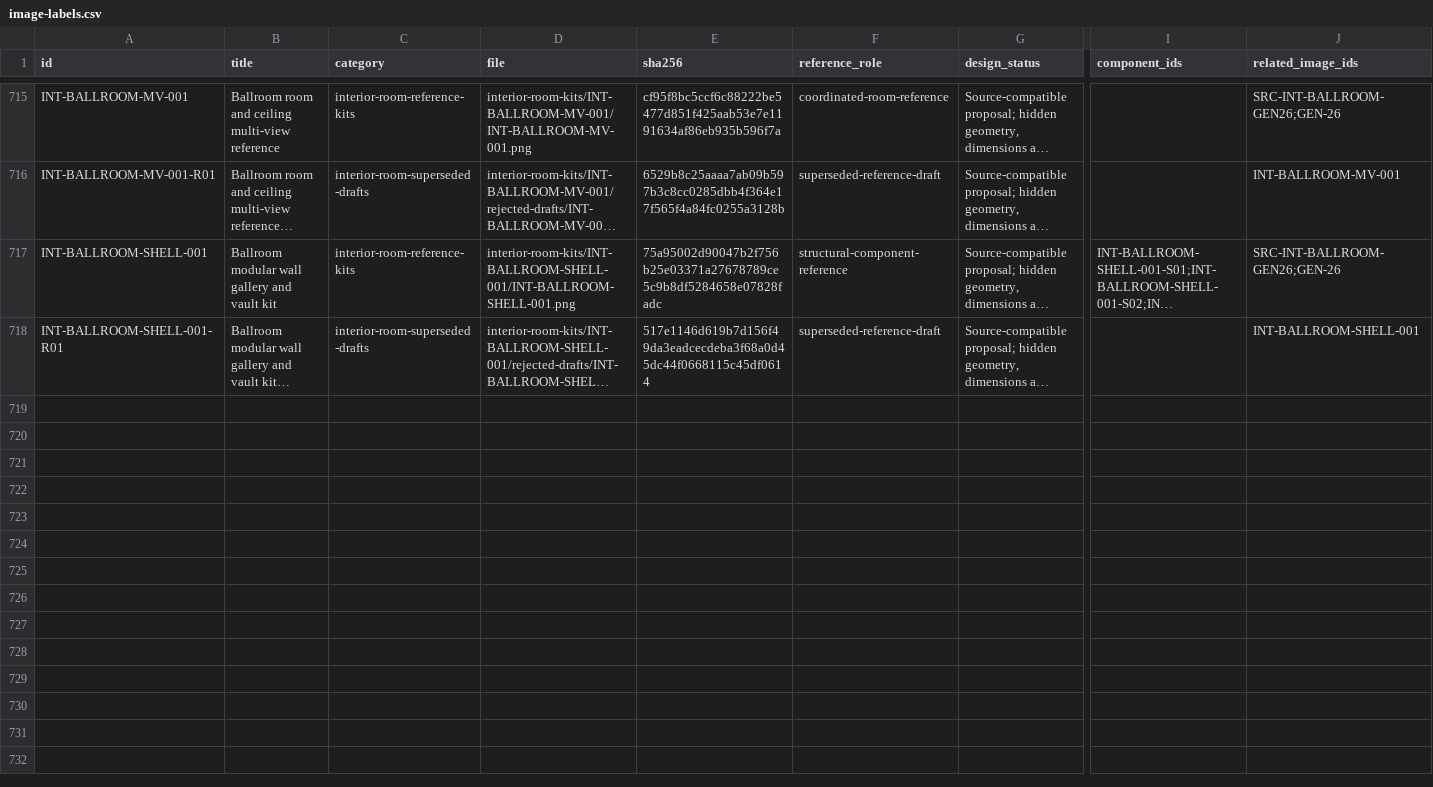
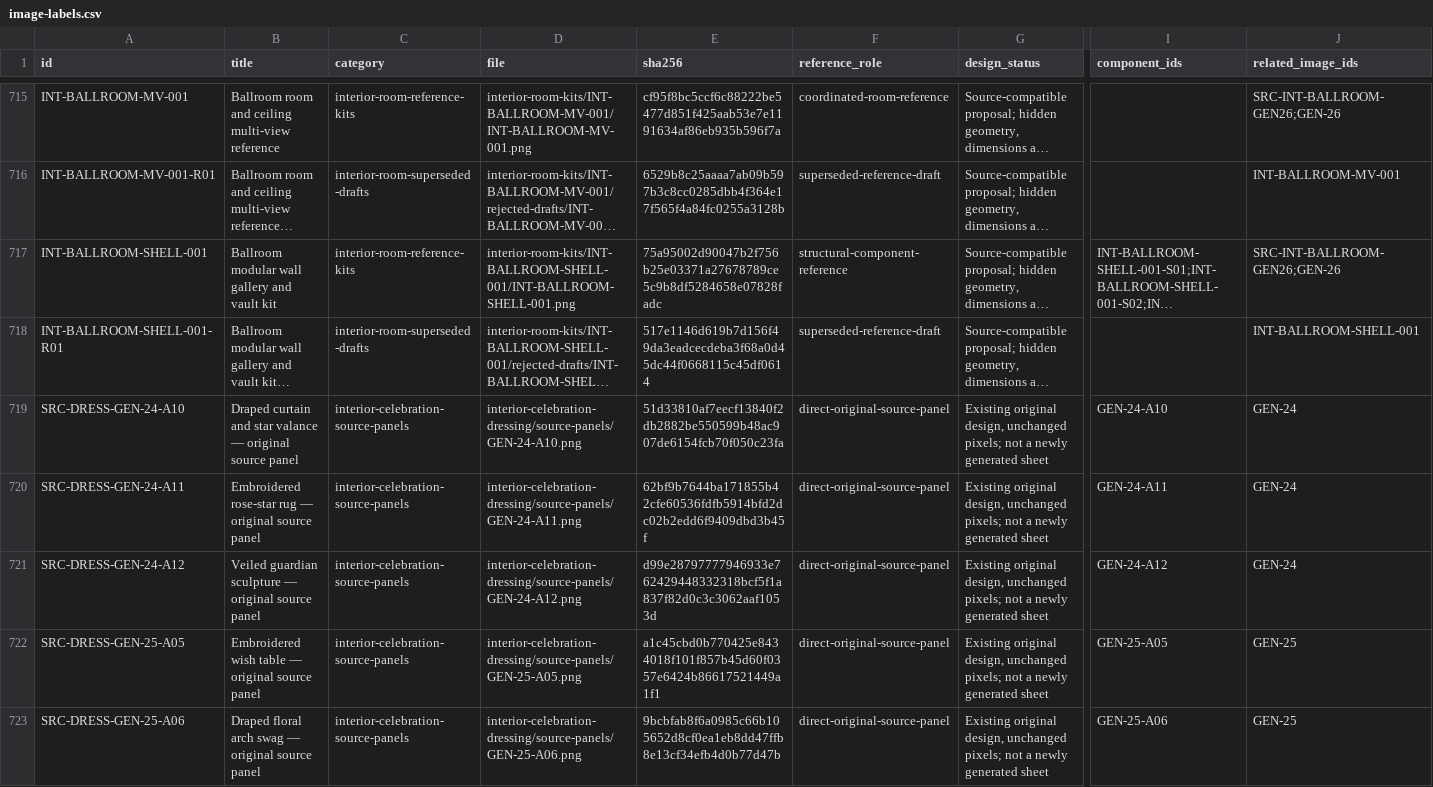
Before and after one commit to azim12086atmes-s/birthday-castle, a CSV file: docs/asset-image-library/image-labels.csv, drawn as a sheet; only a part is shown, gaps mark what is left out; long unchanged cells end in …; rows hold the shown columns only; the diff covers the shown part only; the diff names each change by its address in the sheet, - before the commit and + after, or states it on an @@ line.

Commit message:
Index existing palace textiles and celebration dressing references

```diff
--- a/docs/asset-image-library/image-labels.csv
+++ b/docs/asset-image-library/image-labels.csv
+row 719: SRC-DRESS-GEN-24-A10 | Draped curtain and star valance — original source panel | interior-celebration-source-panels | interior-celebration-dressing/source-panels/GEN-24-A10.png | 51d33810af7eecf13840f2db2882be550599b48ac907de6154fcb70f050c23fa | direct-original-source-panel | Existing original design, unchanged pixels; not a newly generated sheet | GEN-24-A10 | GEN-24
+row 720: SRC-DRESS-GEN-24-A11 | Embroidered rose-star rug — original source panel | interior-celebration-source-panels | interior-celebration-dressing/source-panels/GEN-24-A11.png | 62bf9b7644ba171855b42cfe60536fdfb5914bfd2dc02b2edd6f9409dbd3b45f | direct-original-source-panel | Existing original design, unchanged pixels; not a newly generated sheet | GEN-24-A11 | GEN-24
+row 721: SRC-DRESS-GEN-24-A12 | Veiled guardian sculpture — original source panel | interior-celebration-source-panels | interior-celebration-dressing/source-panels/GEN-24-A12.png | d99e28797777946933e762429448332318bcf5f1a837f82d0c3c3062aaf1053d | direct-original-source-panel | Existing original design, unchanged pixels; not a newly generated sheet | GEN-24-A12 | GEN-24
+row 722: SRC-DRESS-GEN-25-A05 | Embroidered wish table — original source panel | interior-celebration-source-panels | interior-celebration-dressing/source-panels/GEN-25-A05.png | a1c45cbd0b770425e8434018f101f857b45d60f0357e6424b86617521449a1f1 | direct-original-source-panel | Existing original design, unchanged pixels; not a newly generated sheet | GEN-25-A05 | GEN-25
+row 723: SRC-DRESS-GEN-25-A06 | Draped floral arch swag — original source panel | interior-celebration-source-panels | interior-celebration-dressing/source-panels/GEN-25-A06.png | 9bcbfab8f6a0985c66b105652d8cf0ea1eb8dd47ffb8e13cf34efb4d0b77d47b | direct-original-source-panel | Existing original design, unchanged pixels; not a newly generated sheet | GEN-25-A06 | GEN-25
```
Also changed, not shown: 4 added rows and 2 edited cells elsewhere in this file, 29 other files.
